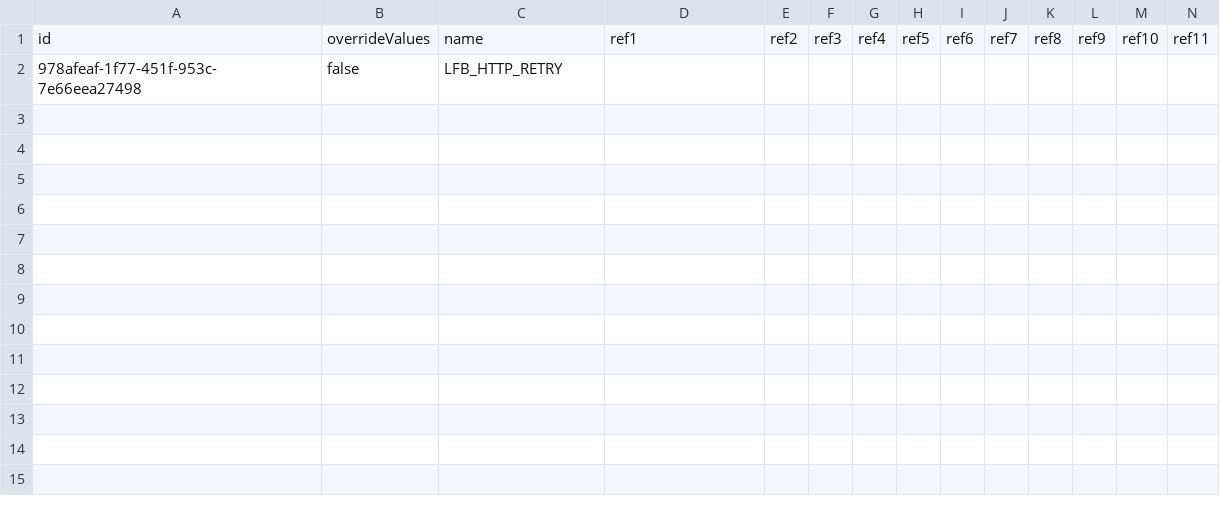
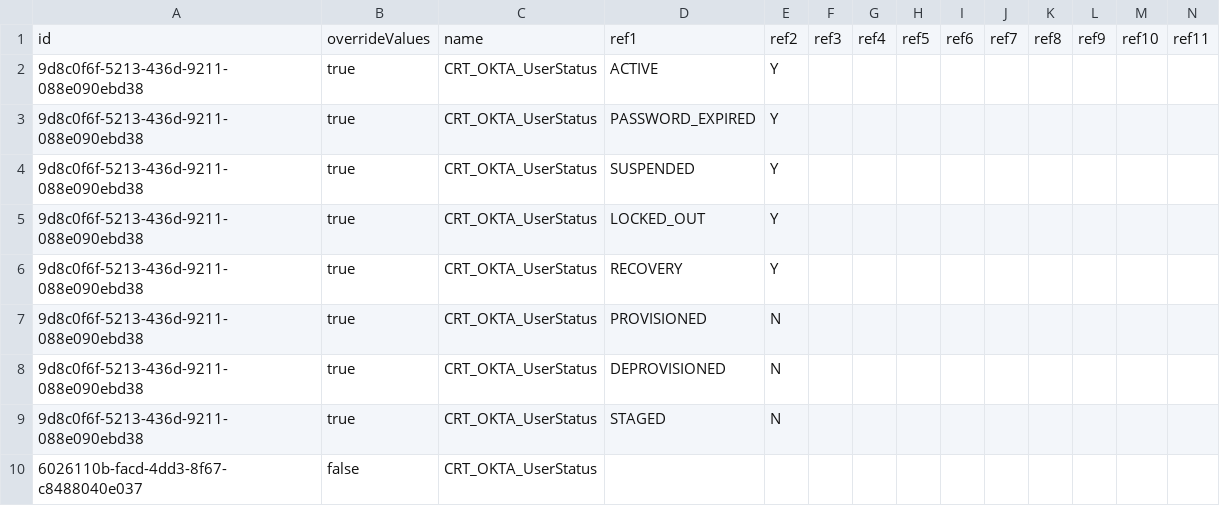
Before and after one commit to dinehskt/BOOMI_TEST, a CSV file: com/boomi/.csv, drawn as a sheet; only a part is shown; removed rows and columns are numbered as before the commit, all else as after; rows hold the shown columns only; the diff names each change by its address in the sheet, - before the commit and + after, or states it on an @@ line.

Commit message:
my commit message

```diff
--- a/com/boomi/.csv
+++ b/com/boomi/.csv
-row 2: 978afeaf-1f77-451f-953c-7e66eea27498 | false | LFB_HTTP_RETRY
+row 2: 9d8c0f6f-5213-436d-9211-088e090ebd38 | true | CRT_OKTA_UserStatus | ACTIVE | Y
+row 3: 9d8c0f6f-5213-436d-9211-088e090ebd38 | true | CRT_OKTA_UserStatus | PASSWORD_EXPIRED | Y
+row 4: 9d8c0f6f-5213-436d-9211-088e090ebd38 | true | CRT_OKTA_UserStatus | SUSPENDED | Y
+row 5: 9d8c0f6f-5213-436d-9211-088e090ebd38 | true | CRT_OKTA_UserStatus | LOCKED_OUT | Y
+row 6: 9d8c0f6f-5213-436d-9211-088e090ebd38 | true | CRT_OKTA_UserStatus | RECOVERY | Y
+row 7: 9d8c0f6f-5213-436d-9211-088e090ebd38 | true | CRT_OKTA_UserStatus | PROVISIONED | N
+row 8: 9d8c0f6f-5213-436d-9211-088e090ebd38 | true | CRT_OKTA_UserStatus | DEPROVISIONED | N
+row 9: 9d8c0f6f-5213-436d-9211-088e090ebd38 | true | CRT_OKTA_UserStatus | STAGED | N
+row 10: 6026110b-facd-4dd3-8f67-c8488040e037 | false | CRT_OKTA_UserStatus
```
